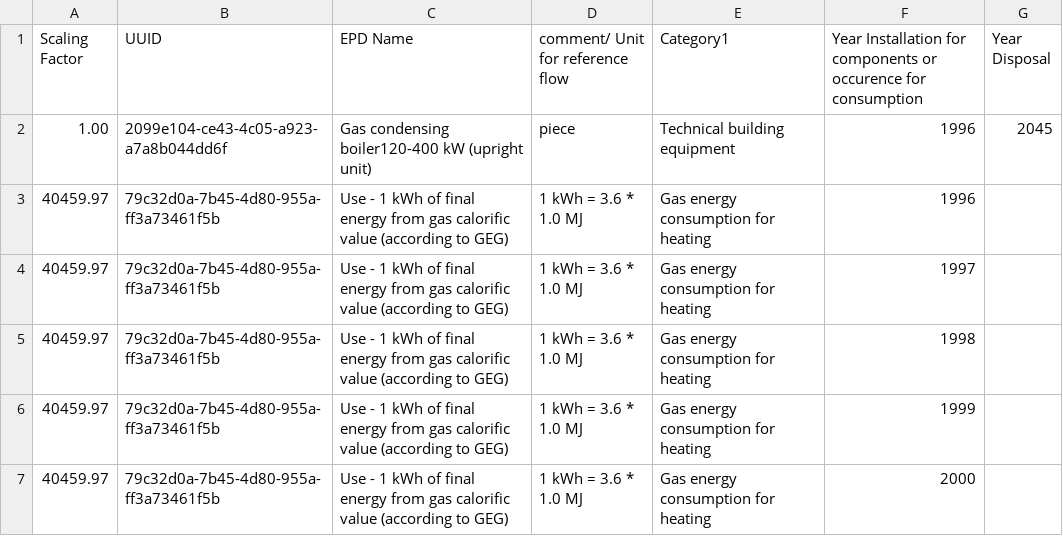
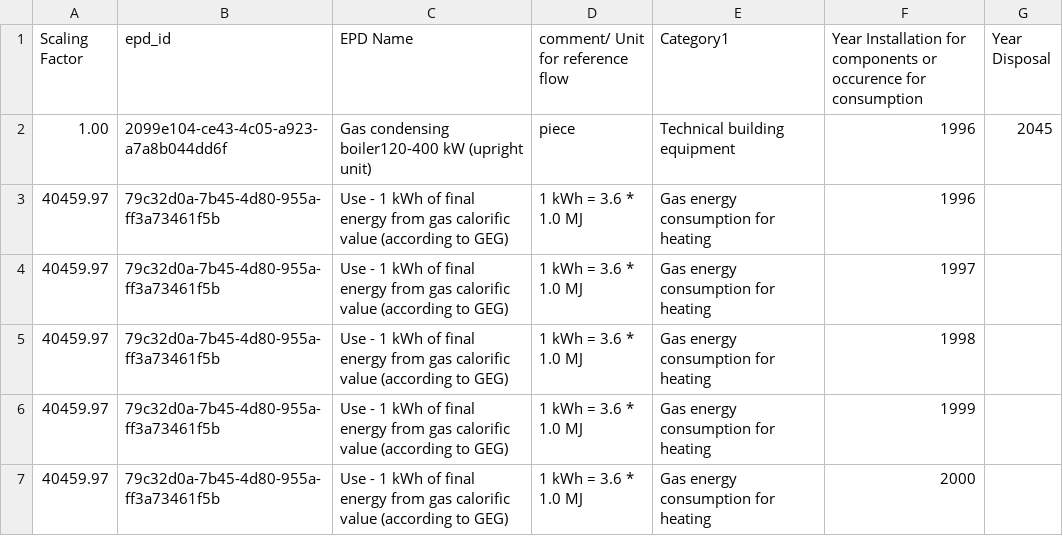
Before and after one commit to RWTH-E3D/pigeonpy, a CSV file: data/input/inputdata/Input_draft.CSV, drawn as a sheet; only a part is shown.

```diff
--- a/data/input/inputdata/Input_draft.CSV
+++ b/data/input/inputdata/Input_draft.CSV
@@ -1,2 +1,2 @@
-Scaling Factor,UUID,EPD Name,comment/ Unit for reference flow,Category1,Year Installation for components or occurence for consumption,Year Disposal
+Scaling Factor,epd_id,EPD Name,comment/ Unit for reference flow,Category1,Year Installation for components or occurence for consumption,Year Disposal
 1.00,2099e104-ce43-4c05-a923-a7a8b044dd6f,Gas condensing boiler120-400 kW (upright unit),piece,Technical building equipment,1996,2045
```
Also changed, not shown: data/input/inputdata/input-doktorandenseminar+Replacement_cycle+headers.csv, data/input/inputdata/input-doktorandenseminar.CSV, 15 other files.
